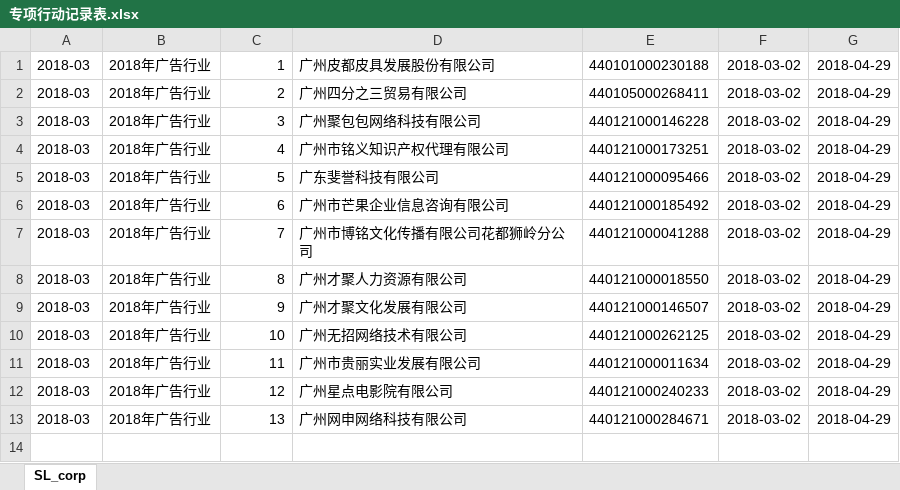
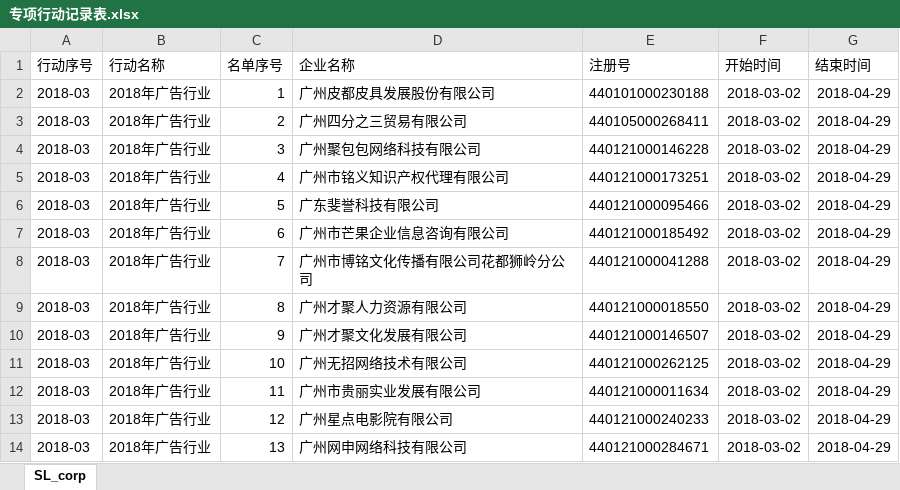
Before and after one commit to zhongsiran/AICinspectDocumentGenerator, an Excel workbook: MySQL/专项行动记录表.xlsx, sheet SL_corp, drawn as a sheet; values as stored, in another font and other column widths than the file's, no borders; the diff names each change by its address in the sheet, - before the commit and + after, or states it on an @@ line.

```diff
--- a/MySQL/专项行动记录表.xlsx (sheet SL_corp)
+++ b/MySQL/专项行动记录表.xlsx (sheet SL_corp)
+row 1: 行动序号 | 行动名称 | 名单序号 | 企业名称 | 注册号 | 开始时间 | 结束时间
```
Also changed, not shown: 5 other files.
